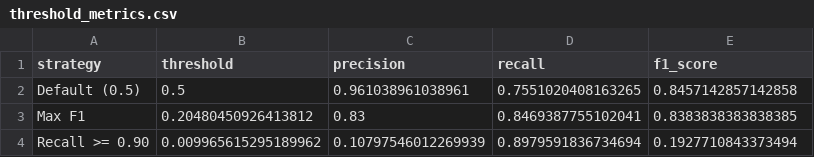
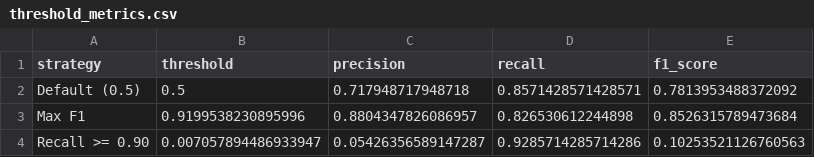
Before and after one commit to alviraawint/fraud-detection-ml-pipeline, a CSV file: results/threshold_metrics.csv, drawn as a sheet.

```diff
--- a/results/threshold_metrics.csv
+++ b/results/threshold_metrics.csv
@@ -1,4 +1,4 @@
 strategy,threshold,precision,recall,f1_score
-Default (0.5),0.5,0.961038961038961,0.7551020408163265,0.8457142857142858
-Max F1,0.20480450926413812,0.83,0.8469387755102041,0.8383838383838385
-Recall >= 0.90,0.009965615295189962,0.10797546012269939,0.8979591836734694,0.1927710843373494
+Default (0.5),0.5,0.717948717948718,0.8571428571428571,0.7813953488372092
+Max F1,0.9199538230895996,0.8804347826086957,0.826530612244898,0.8526315789473684
+Recall >= 0.90,0.007057894486933947,0.05426356589147287,0.9285714285714286,0.10253521126760563
```
Also changed, not shown: results/metrics.csv, results/tuning_results.csv, 5 other files.
